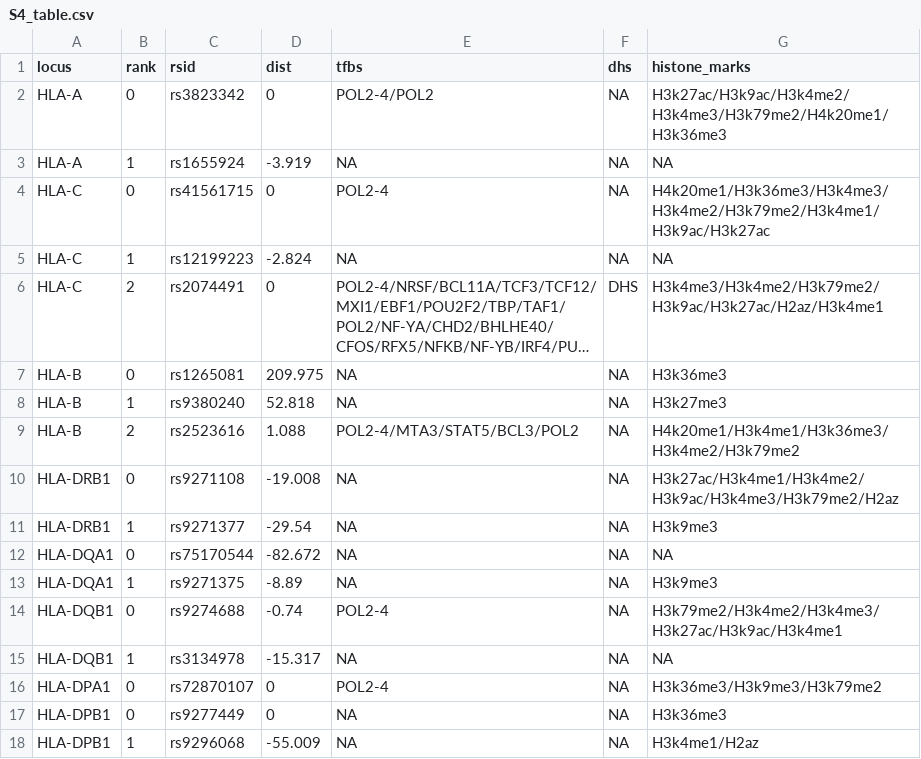
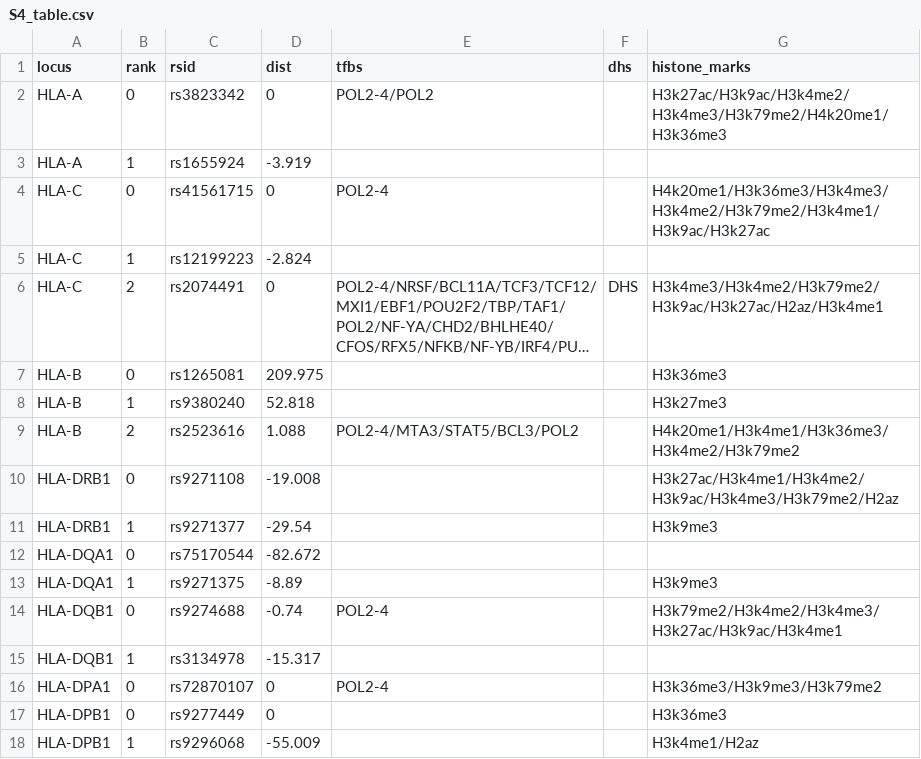
Before and after one commit to genevol-usp/hlaexpression, a CSV file: supplementary_tables/tables/S4_table.csv, drawn as a sheet; long unchanged cells end in …; the diff names each change by its address in the sheet, - before the commit and + after, or states it on an @@ line.

```diff
--- a/supplementary_tables/tables/S4_table.csv
+++ b/supplementary_tables/tables/S4_table.csv
-F2:F5 (dhs): NA
+F2:F5 (dhs): (empty)
-E3 (tfbs): NA
+E3 (tfbs): (empty)
-G3 (histone_marks): NA
+G3 (histone_marks): (empty)
-E5 (tfbs): NA
+E5 (tfbs): (empty)
-G5 (histone_marks): NA
+G5 (histone_marks): (empty)
-E7:E8 (tfbs): NA
+E7:E8 (tfbs): (empty)
-F7:F18 (dhs): NA
+F7:F18 (dhs): (empty)
-E10:E13 (tfbs): NA
+E10:E13 (tfbs): (empty)
-G12 (histone_marks): NA
+G12 (histone_marks): (empty)
-E15 (tfbs): NA
+E15 (tfbs): (empty)
-G15 (histone_marks): NA
+G15 (histone_marks): (empty)
-E17:E18 (tfbs): NA
+E17:E18 (tfbs): (empty)
```
Also changed, not shown: supplementary_tables/tables/S2_table.csv, supplementary_tables/tables/S3_table.csv, 9 other files.
